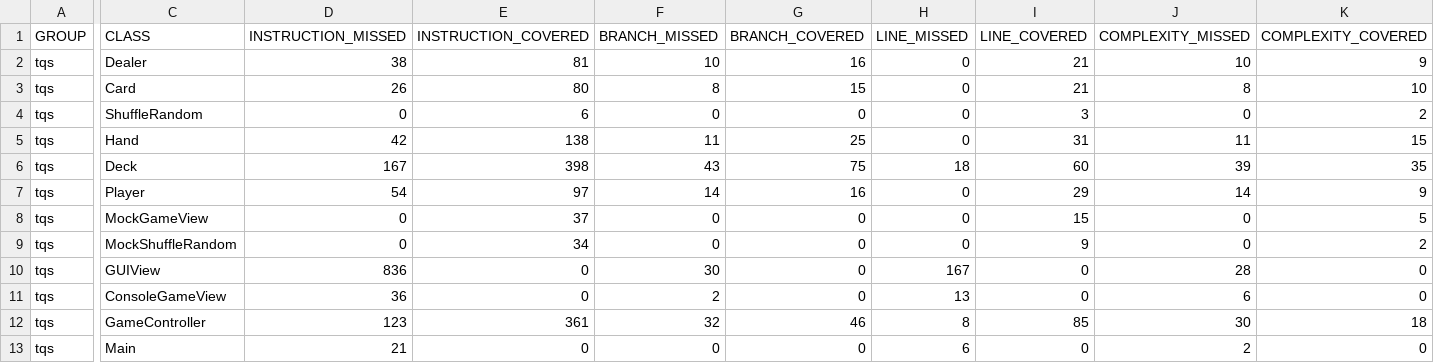
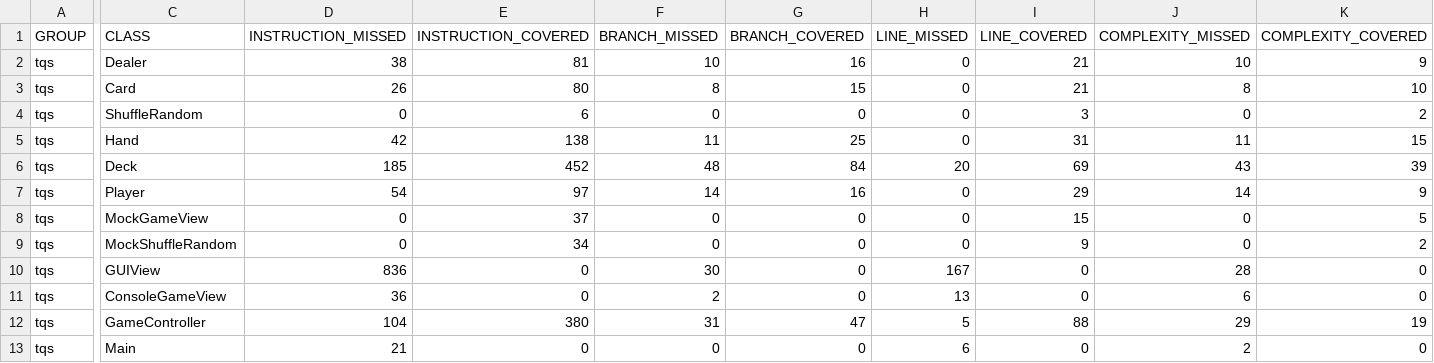
Before and after one commit to arnaausole/Practica_TQS, a CSV file: tqs/target/site/jacoco/jacoco.csv, drawn as a sheet; only a part is shown, gaps mark what is left out; the diff covers the shown part only; the diff names each change by its address in the sheet, - before the commit and + after, or states it on an @@ line.

Commit message:
refactor de data driven test sobre Hand

```diff
--- a/tqs/target/site/jacoco/jacoco.csv
+++ b/tqs/target/site/jacoco/jacoco.csv
-D6 (INSTRUCTION_MISSED): 167
+D6 (INSTRUCTION_MISSED): 185
-E6 (INSTRUCTION_COVERED): 398
+E6 (INSTRUCTION_COVERED): 452
-F6 (BRANCH_MISSED): 43
+F6 (BRANCH_MISSED): 48
-G6 (BRANCH_COVERED): 75
+G6 (BRANCH_COVERED): 84
-H6 (LINE_MISSED): 18
+H6 (LINE_MISSED): 20
-I6 (LINE_COVERED): 60
+I6 (LINE_COVERED): 69
-J6 (COMPLEXITY_MISSED): 39
+J6 (COMPLEXITY_MISSED): 43
-K6 (COMPLEXITY_COVERED): 35
+K6 (COMPLEXITY_COVERED): 39
-D12 (INSTRUCTION_MISSED): 123
+D12 (INSTRUCTION_MISSED): 104
-E12 (INSTRUCTION_COVERED): 361
+E12 (INSTRUCTION_COVERED): 380
-F12 (BRANCH_MISSED): 32
+F12 (BRANCH_MISSED): 31
-G12 (BRANCH_COVERED): 46
+G12 (BRANCH_COVERED): 47
-H12 (LINE_MISSED): 8
+H12 (LINE_MISSED): 5
-I12 (LINE_COVERED): 85
+I12 (LINE_COVERED): 88
-J12 (COMPLEXITY_MISSED): 30
+J12 (COMPLEXITY_MISSED): 29
-K12 (COMPLEXITY_COVERED): 18
+K12 (COMPLEXITY_COVERED): 19
```
Also changed, not shown: 1 edited cell elsewhere in this file, 25 other files.
